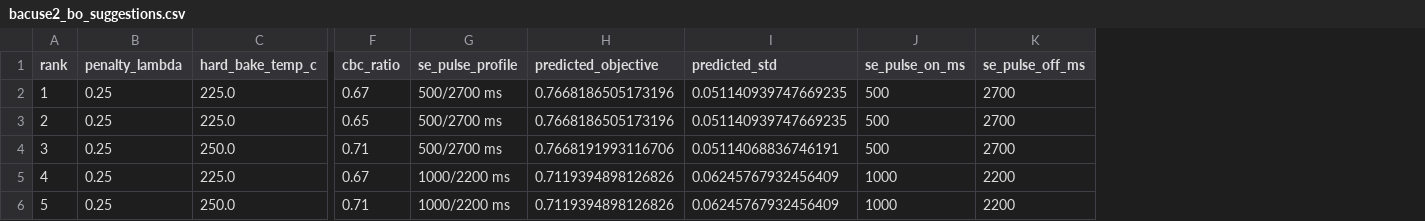
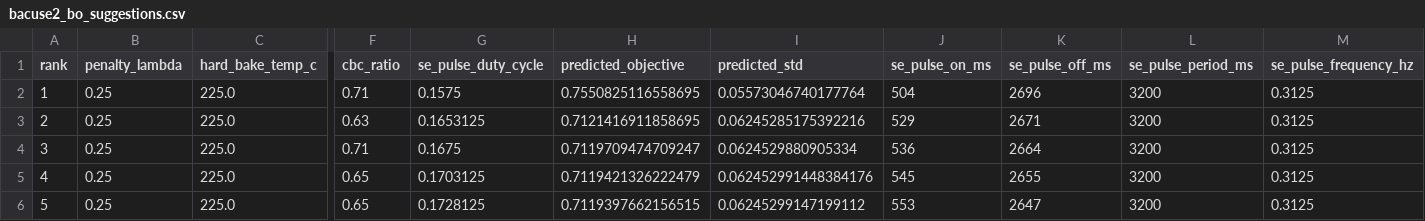
Before and after one commit to GarzonDiegoFEUP/xrd-bo-optimization-tf, a CSV file: data/results/bacuse2_bo_suggestions.csv, drawn as a sheet; only a part is shown, gaps mark what is left out; removed rows and columns are numbered as before the commit, all else as after; the diff names each change by its address in the sheet, - before the commit and + after, or states it on an @@ line.

```diff
--- a/data/results/bacuse2_bo_suggestions.csv
+++ b/data/results/bacuse2_bo_suggestions.csv
-column G (se_pulse_profile), rows 2-6: 500/2700 ms | 500/2700 ms | 500/2700 ms | 1000/2200 ms | 1000/2200 ms
+column G (se_pulse_duty_cycle), rows 2-6: 0.1575 | 0.1653125 | 0.1675 | 0.1703125 | 0.1728125
+column L (se_pulse_period_ms), rows 2-6: all 3200
+column M (se_pulse_frequency_hz), rows 2-6: all 0.3125
-F2 (cbc_ratio): 0.67
+F2 (cbc_ratio): 0.71
-H2 (predicted_objective): 0.7668186505173196
+H2 (predicted_objective): 0.7550825116558695
-I2 (predicted_std): 0.051140939747669235
+I2 (predicted_std): 0.05573046740177764
-J2 (se_pulse_on_ms): 500
+J2 (se_pulse_on_ms): 504
-K2 (se_pulse_off_ms): 2700
+K2 (se_pulse_off_ms): 2696
-F3 (cbc_ratio): 0.65
+F3 (cbc_ratio): 0.63
-H3 (predicted_objective): 0.7668186505173196
+H3 (predicted_objective): 0.7121416911858695
-I3 (predicted_std): 0.051140939747669235
+I3 (predicted_std): 0.06245285175392216
-J3 (se_pulse_on_ms): 500
+J3 (se_pulse_on_ms): 529
-K3 (se_pulse_off_ms): 2700
+K3 (se_pulse_off_ms): 2671
-C4 (hard_bake_temp_c): 250.0
+C4 (hard_bake_temp_c): 225.0
-H4 (predicted_objective): 0.7668191993116706
+H4 (predicted_objective): 0.7119709474709247
-I4 (predicted_std): 0.05114068836746191
+I4 (predicted_std): 0.0624529880905334
-J4 (se_pulse_on_ms): 500
+J4 (se_pulse_on_ms): 536
-K4 (se_pulse_off_ms): 2700
+K4 (se_pulse_off_ms): 2664
-F5 (cbc_ratio): 0.67
+F5 (cbc_ratio): 0.65
-H5 (predicted_objective): 0.7119394898126826
+H5 (predicted_objective): 0.7119421326222479
-I5 (predicted_std): 0.06245767932456409
+I5 (predicted_std): 0.062452991448384176
-J5 (se_pulse_on_ms): 1000
+J5 (se_pulse_on_ms): 545
-K5 (se_pulse_off_ms): 2200
+K5 (se_pulse_off_ms): 2655
-C6 (hard_bake_temp_c): 250.0
+C6 (hard_bake_temp_c): 225.0
-F6 (cbc_ratio): 0.71
+F6 (cbc_ratio): 0.65
-H6 (predicted_objective): 0.7119394898126826
+H6 (predicted_objective): 0.7119397662156515
-I6 (predicted_std): 0.06245767932456409
+I6 (predicted_std): 0.06245299147199112
-J6 (se_pulse_on_ms): 1000
+J6 (se_pulse_on_ms): 553
-K6 (se_pulse_off_ms): 2200
+K6 (se_pulse_off_ms): 2647
```
Also changed, not shown: data/results/bacuse2_ax_moo_suggestions.csv, data/results/bacuse2_bo_penalty_sensitivity.csv, 15 other files.
